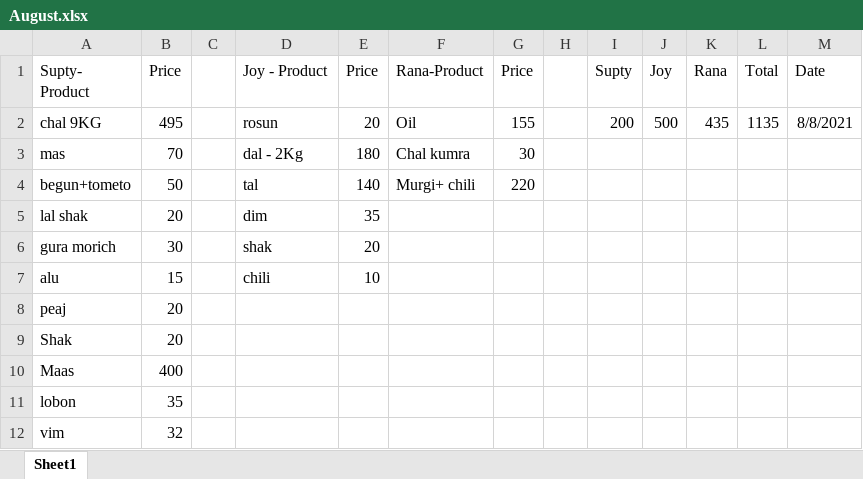
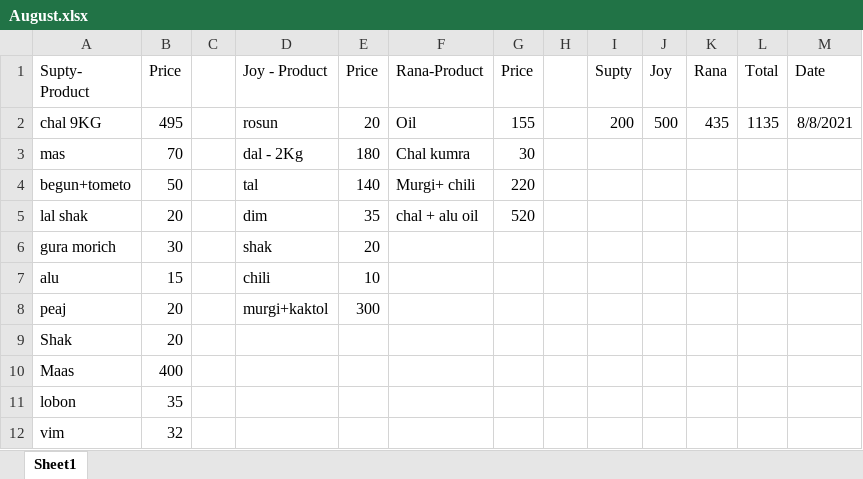
Before and after one commit to jahin44/Home-Accounts, an Excel workbook: August.xlsx, sheet Sheet1, drawn as a sheet; values as stored, in another font and other column widths than the file's, no borders; the diff names each change by its address in the sheet, - before the commit and + after, or states it on an @@ line.

Commit message:
8 18 2021

```diff
--- a/August.xlsx (sheet Sheet1)
+++ b/August.xlsx (sheet Sheet1)
-F5 (Rana-Product): (empty)
+F5 (Rana-Product): chal + alu oil
-G5 (Price): (empty)
+G5 (Price): 520
-D8 (Joy - Product): (empty)
+D8 (Joy - Product): murgi+kaktol
-E8 (Price): (empty)
+E8 (Price): 300
```
